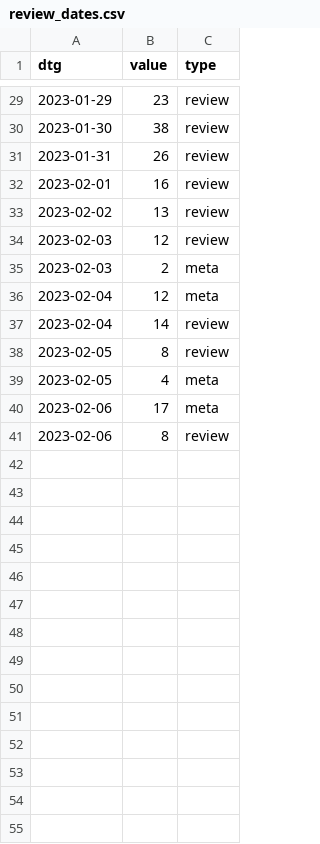
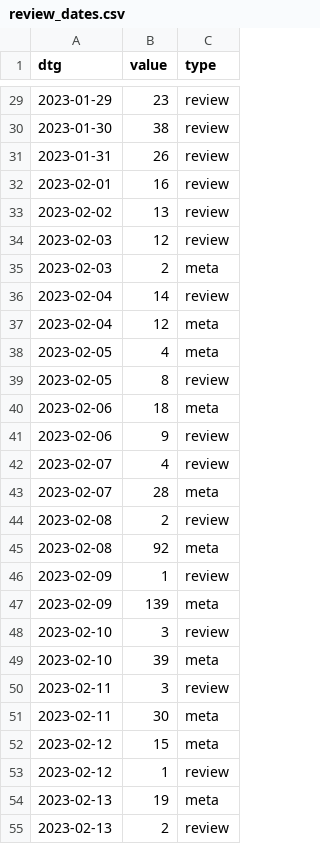
Before and after one commit to acl-org/arr-health, a CSV file: iterations/2022/december/review_dates.csv, drawn as a sheet; only a part is shown, gaps mark what is left out.

Commit message:
Updating December stats

```diff
--- a/iterations/2022/december/review_dates.csv
+++ b/iterations/2022/december/review_dates.csv
@@ -35,7 +35,21 @@ dtg,value,type
 2023-02-03,2,meta
+2023-02-04,14,review
 2023-02-04,12,meta
-2023-02-04,14,review
+2023-02-05,4,meta
 2023-02-05,8,review
-2023-02-05,4,meta
-2023-02-06,17,meta
-2023-02-06,8,review
+2023-02-06,18,meta
+2023-02-06,9,review
+2023-02-07,4,review
+2023-02-07,28,meta
+2023-02-08,2,review
+2023-02-08,92,meta
+2023-02-09,1,review
+2023-02-09,139,meta
+2023-02-10,3,review
+2023-02-10,39,meta
+2023-02-11,3,review
+2023-02-11,30,meta
+2023-02-12,15,meta
+2023-02-12,1,review
+2023-02-13,19,meta
+2023-02-13,2,review
```
Also changed, not shown: 3 other files.
